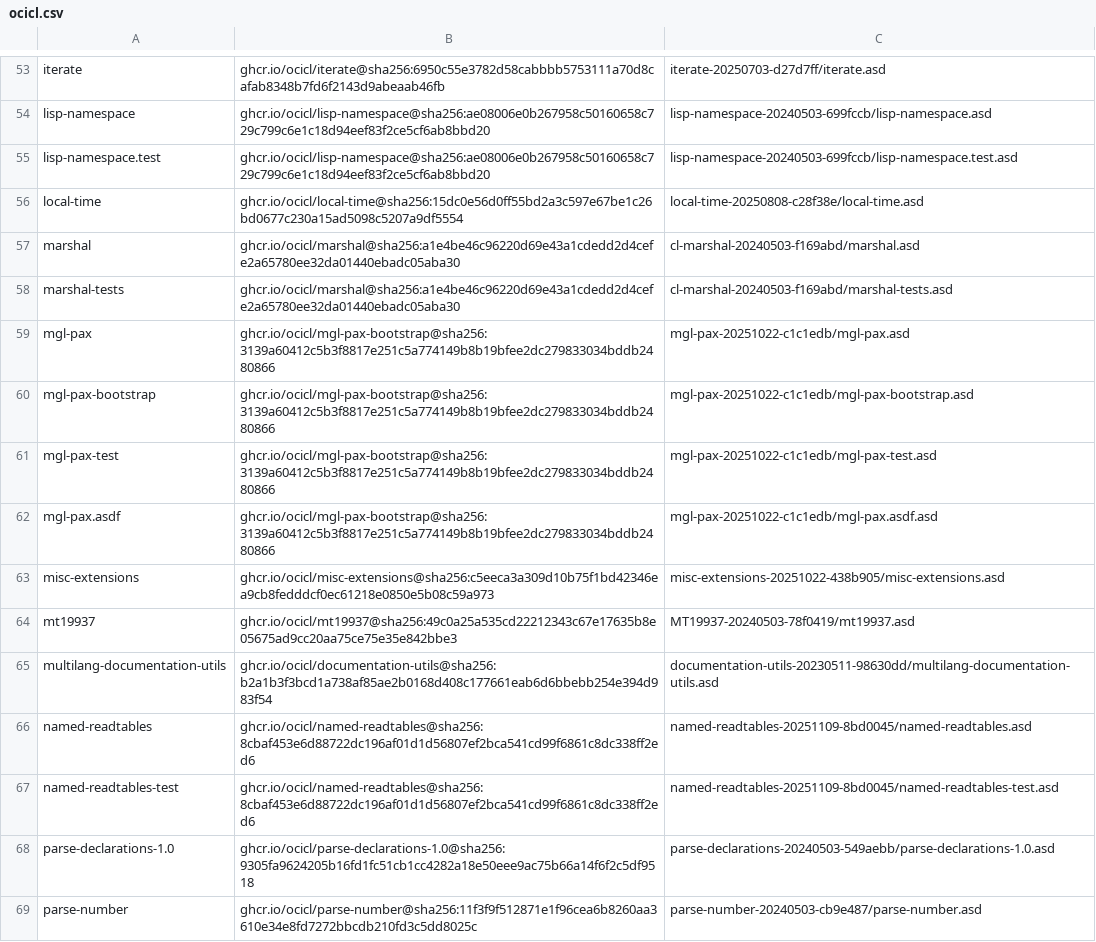
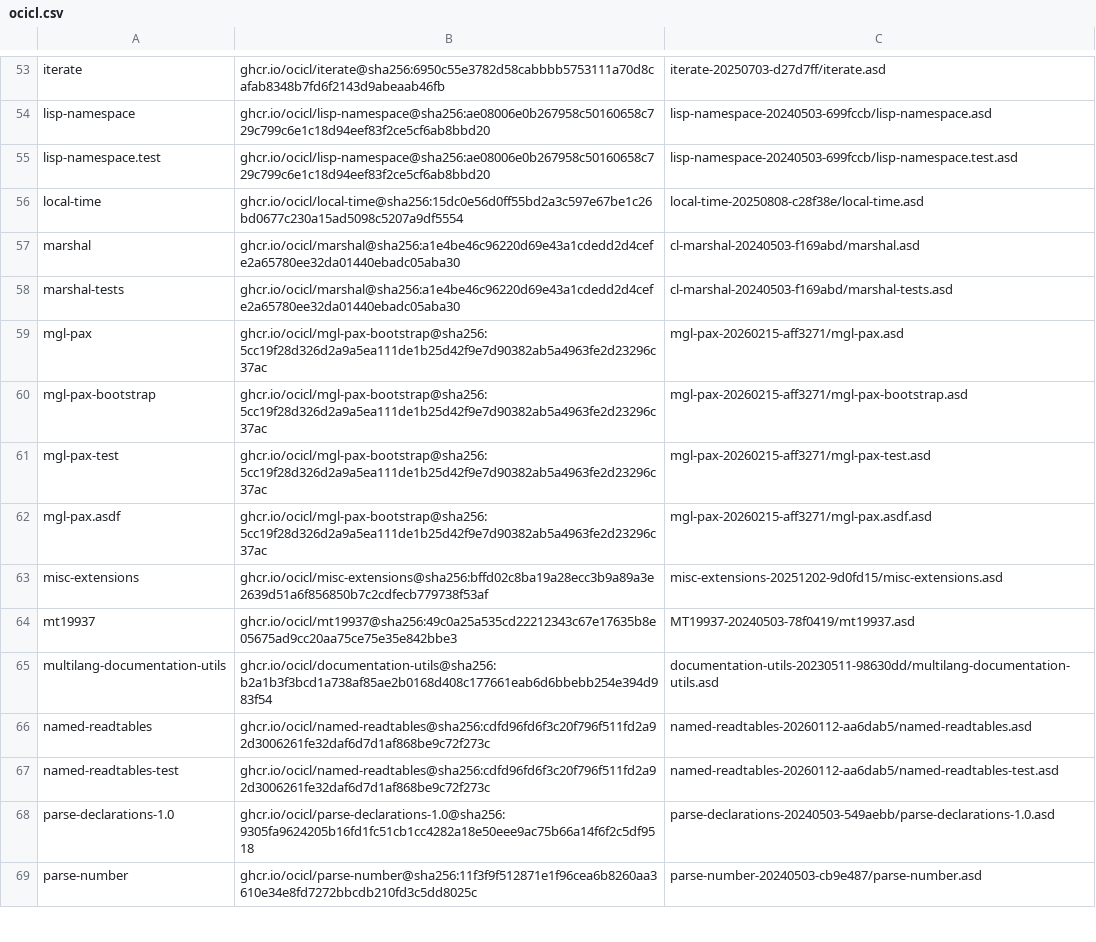
Before and after one commit to atgreen/openldk, a CSV file: ocicl.csv, drawn as a sheet; only a part is shown, gaps mark what is left out; the diff covers the shown part only.

```diff
--- a/ocicl.csv
+++ b/ocicl.csv
@@ -58,11 +58,11 @@ marshal, ghcr.io/ocicl/marshal@sha256:a1e4be46c96220d69e43a1cdedd2d4cefe2a65780e
 marshal-tests, ghcr.io/ocicl/marshal@sha256:a1e4be46c96220d69e43a1cdedd2d4cefe2a65780ee32da01440ebadc05aba30, cl-marshal-20240503-f169abd/marshal-tests.asd
-mgl-pax, ghcr.io/ocicl/mgl-pax-bootstrap@sha256:3139a60412c5b3f8817e251c5a774149b8b19bfee2dc279833034bddb2480866, mgl-pax-20251022-c1c1edb/mgl-pax.asd
-mgl-pax-bootstrap, ghcr.io/ocicl/mgl-pax-bootstrap@sha256:3139a60412c5b3f8817e251c5a774149b8b19bfee2dc279833034bddb2480866, mgl-pax-20251022-c1c1edb/mgl-pax-bootstrap.asd
-mgl-pax-test, ghcr.io/ocicl/mgl-pax-bootstrap@sha256:3139a60412c5b3f8817e251c5a774149b8b19bfee2dc279833034bddb2480866, mgl-pax-20251022-c1c1edb/mgl-pax-test.asd
-mgl-pax.asdf, ghcr.io/ocicl/mgl-pax-bootstrap@sha256:3139a60412c5b3f8817e251c5a774149b8b19bfee2dc279833034bddb2480866, mgl-pax-20251022-c1c1edb/mgl-pax.asdf.asd
-misc-extensions, ghcr.io/ocicl/misc-extensions@sha256:c5eeca3a309d10b75f1bd42346ea9cb8fedddcf0ec61218e0850e5b08c59a973, misc-extensions-20251022-438b905/misc-extensions.asd
+mgl-pax, ghcr.io/ocicl/mgl-pax-bootstrap@sha256:5cc19f28d326d2a9a5ea111de1b25d42f9e7d90382ab5a4963fe2d23296c37ac, mgl-pax-20260215-aff3271/mgl-pax.asd
+mgl-pax-bootstrap, ghcr.io/ocicl/mgl-pax-bootstrap@sha256:5cc19f28d326d2a9a5ea111de1b25d42f9e7d90382ab5a4963fe2d23296c37ac, mgl-pax-20260215-aff3271/mgl-pax-bootstrap.asd
+mgl-pax-test, ghcr.io/ocicl/mgl-pax-bootstrap@sha256:5cc19f28d326d2a9a5ea111de1b25d42f9e7d90382ab5a4963fe2d23296c37ac, mgl-pax-20260215-aff3271/mgl-pax-test.asd
+mgl-pax.asdf, ghcr.io/ocicl/mgl-pax-bootstrap@sha256:5cc19f28d326d2a9a5ea111de1b25d42f9e7d90382ab5a4963fe2d23296c37ac, mgl-pax-20260215-aff3271/mgl-pax.asdf.asd
+misc-extensions, ghcr.io/ocicl/misc-extensions@sha256:bffd02c8ba19a28ecc3b9a89a3e2639d51a6f856850b7c2cdfecb779738f53af, misc-extensions-20251202-9d0fd15/misc-extensions.asd
 mt19937, ghcr.io/ocicl/mt19937@sha256:49c0a25a535cd22212343c67e17635b8e05675ad9cc20aa75ce75e35e842bbe3, MT19937-20240503-78f0419/mt19937.asd
 multilang-documentation-utils, ghcr.io/ocicl/documentation-utils@sha256:b2a1b3f3bcd1a738af85ae2b0168d408c177661eab6d6bbebb254e394d983f54, documentation-utils-20230511-98630dd/multilang-documentation-utils.asd
-named-readtables, ghcr.io/ocicl/named-readtables@sha256:8cbaf453e6d88722dc196af01d1d56807ef2bca541cd99f6861c8dc338ff2ed6, named-readtables-20251109-8bd0045/named-readtables.asd
-named-readtables-test, ghcr.io/ocicl/named-readtables@sha256:8cbaf453e6d88722dc196af01d1d56807ef2bca541cd99f6861c8dc338ff2ed6, named-readtables-20251109-8bd0045/named-readtables-test.asd
+named-readtables, ghcr.io/ocicl/named-readtables@sha256:cdfd96fd6f3c20f796f511fd2a92d3006261fe32daf6d7d1af868be9c72f273c, named-readtables-20260112-aa6dab5/named-readtables.asd
+named-readtables-test, ghcr.io/ocicl/named-readtables@sha256:cdfd96fd6f3c20f796f511fd2a92d3006261fe32daf6d7d1af868be9c72f273c, named-readtables-20260112-aa6dab5/named-readtables-test.asd
 parse-declarations-1.0, ghcr.io/ocicl/parse-declarations-1.0@sha256:9305fa9624205b16fd1fc51cb1cc4282a18e50eee9ac75b66a14f6f2c5df9518, parse-declarations-20240503-549aebb/parse-declarations-1.0.asd
```
Also changed, not shown: 28 edited cells elsewhere in this file, 1 other file.
